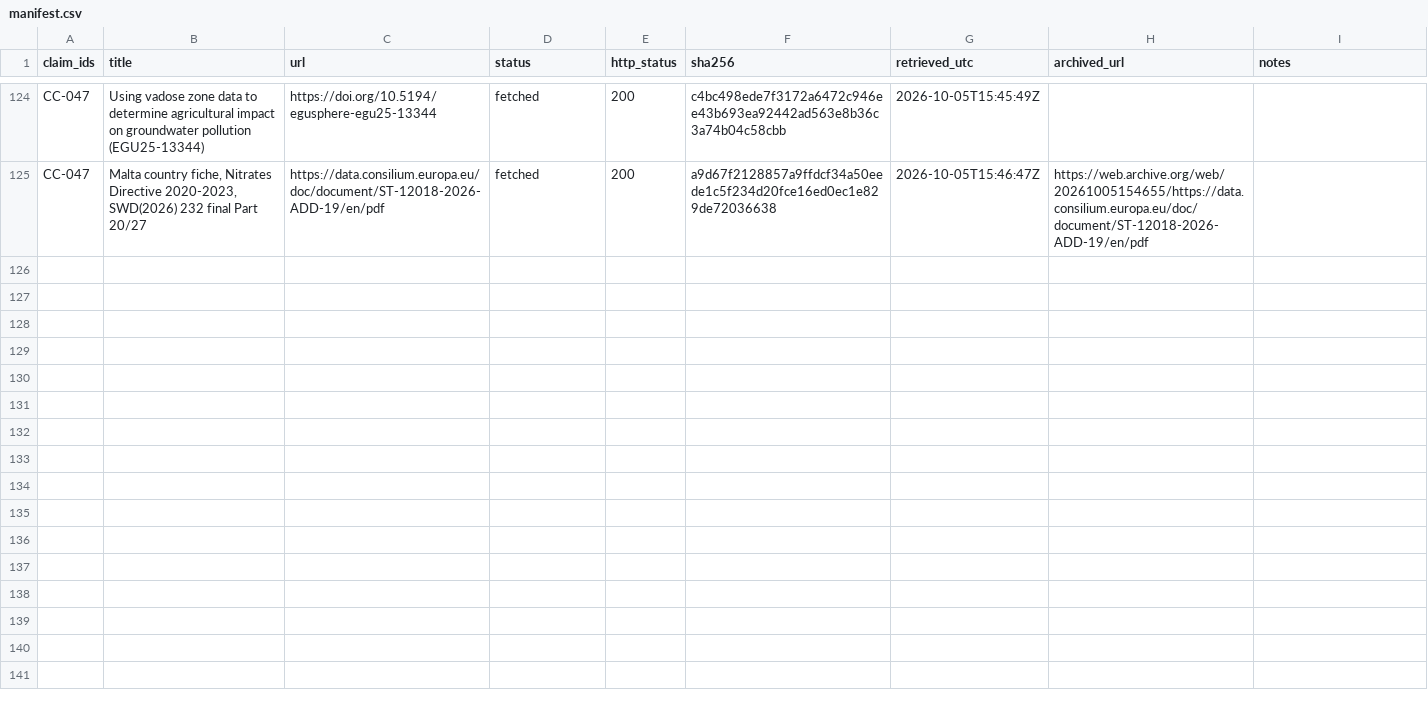
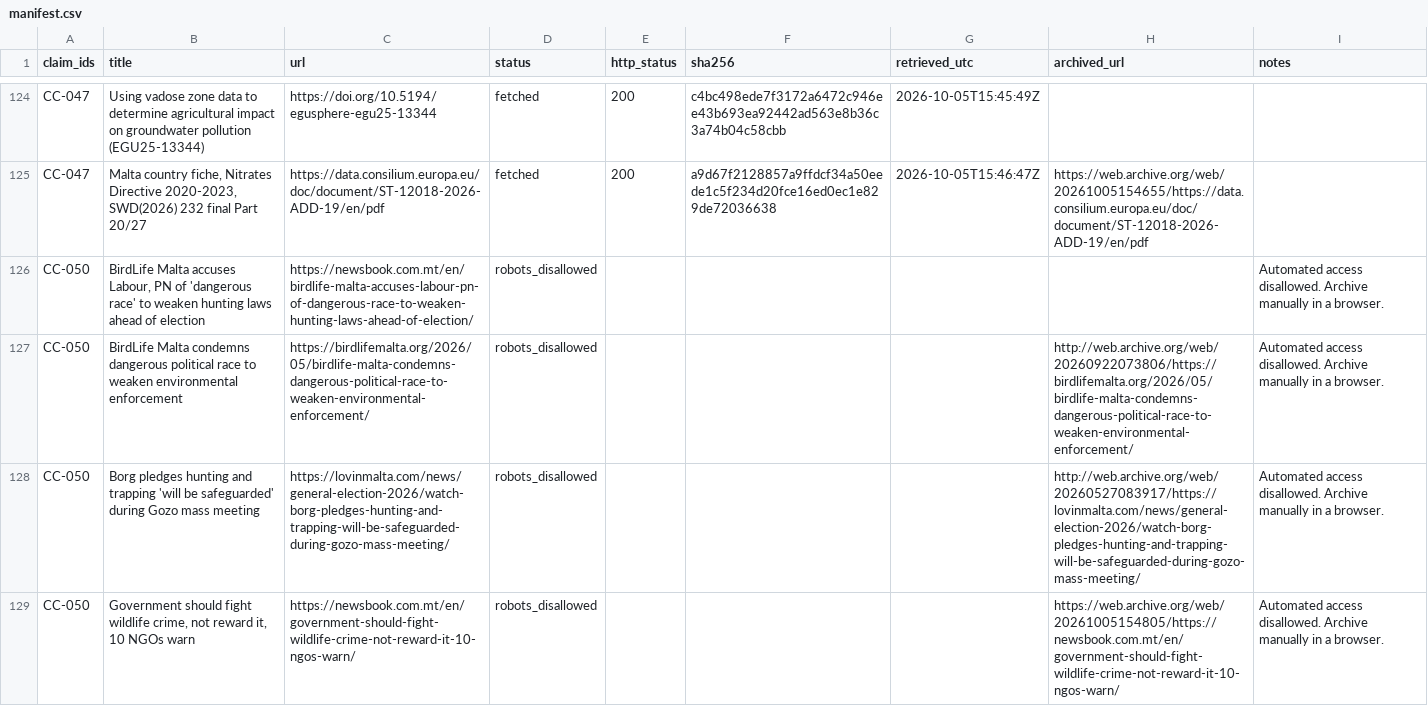
Before and after one commit to leandergrech/Mizien, a CSV file: archive/manifest.csv, drawn as a sheet; only a part is shown, gaps mark what is left out; the diff covers the shown part only; the diff names each change by its address in the sheet, - before the commit and + after, or states it on an @@ line.

```diff
--- a/archive/manifest.csv
+++ b/archive/manifest.csv
+row 126: CC-050 | BirdLife Malta accuses Labour, PN of 'dangerous race' to weaken hunting laws ahead of election | https://newsbook.com.mt/en/birdlife-malta-accuses-labour-pn-of-dangerous-race-to-weaken-hunting-laws-ahead-of-election/ | robots_disallowed |  |  |  |  | Automated access disallowed. Archive manually in a browser.
+row 127: CC-050 | BirdLife Malta condemns dangerous political race to weaken environmental enforcement | https://birdlifemalta.org/2026/05/birdlife-malta-condemns-dangerous-political-race-to-weaken-environmental-enforcement/ | robots_disallowed |  |  |  | http://web.archive.org/web/20260922073806/https://birdlifemalta.org/2026/05/birdlife-malta-condemns-dangerous-political-race-to-weaken-environmental-enforcement/ | Automated access disallowed. Archive manually in a browser.
+row 128: CC-050 | Borg pledges hunting and trapping 'will be safeguarded' during Gozo mass meeting | https://lovinmalta.com/news/general-election-2026/watch-borg-pledges-hunting-and-trapping-will-be-safeguarded-during-gozo-mass-meeting/ | robots_disallowed |  |  |  | http://web.archive.org/web/20260527083917/https://lovinmalta.com/news/general-election-2026/watch-borg-pledges-hunting-and-trapping-will-be-safeguarded-during-gozo-mass-meeting/ | Automated access disallowed. Archive manually in a browser.
+row 129: CC-050 | Government should fight wildlife crime, not reward it, 10 NGOs warn | https://newsbook.com.mt/en/government-should-fight-wildlife-crime-not-reward-it-10-ngos-warn/ | robots_disallowed |  |  |  | https://web.archive.org/web/20261005154805/https://newsbook.com.mt/en/government-should-fight-wildlife-crime-not-reward-it-10-ngos-warn/ | Automated access disallowed. Archive manually in a browser.
```
Also changed, not shown: 3 added rows elsewhere in this file.
